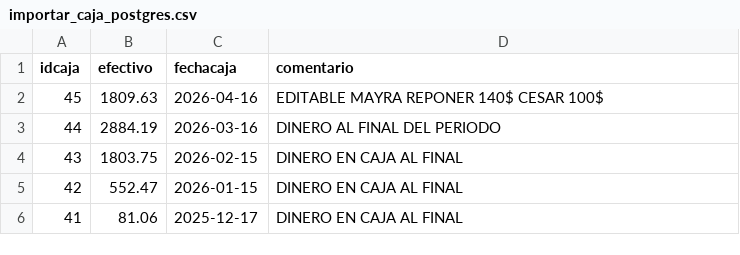
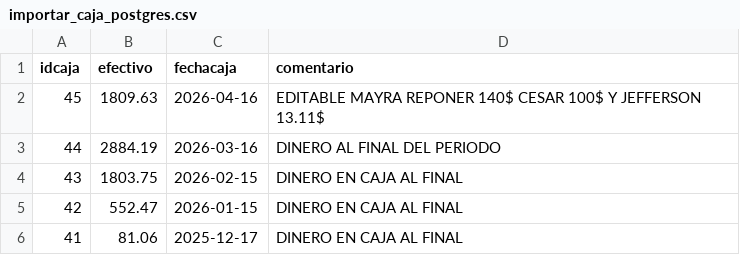
Before and after one commit to Jeff980720/COOP-FAML-UNIDA, a CSV file: App Caja de Ahorro/BASE DE DATOS/importar_caja_postgres.csv, drawn as a sheet; only a part is shown.

```diff
--- a/App Caja de Ahorro/BASE DE DATOS/importar_caja_postgres.csv
+++ b/App Caja de Ahorro/BASE DE DATOS/importar_caja_postgres.csv
@@ -1,3 +1,3 @@
 idcaja;efectivo;fechacaja;comentario
-45;1809.63;2026-04-16;EDITABLE MAYRA REPONER 140$ CESAR 100$
+45;1809.63;2026-04-16;EDITABLE MAYRA REPONER 140$ CESAR 100$ Y JEFFERSON 13.11$
 44;2884.19;2026-03-16;DINERO AL FINAL DEL PERIODO
```
Also changed, not shown: 10 other files.
